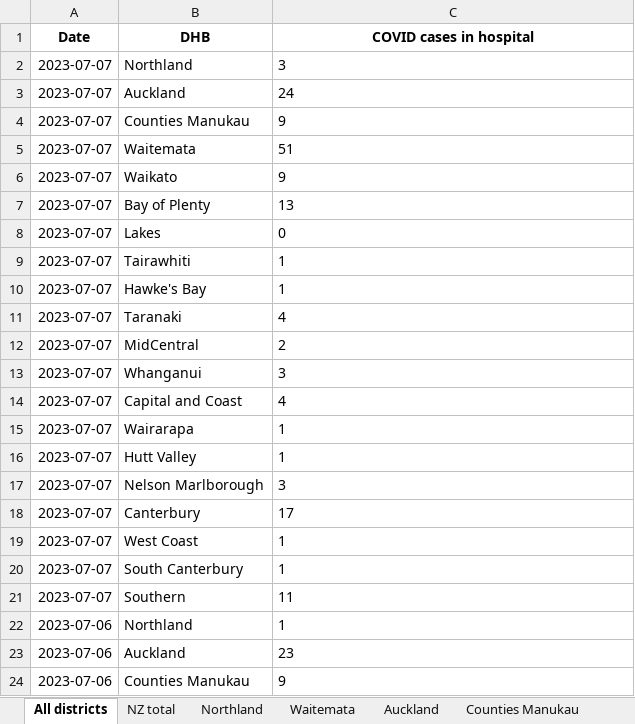
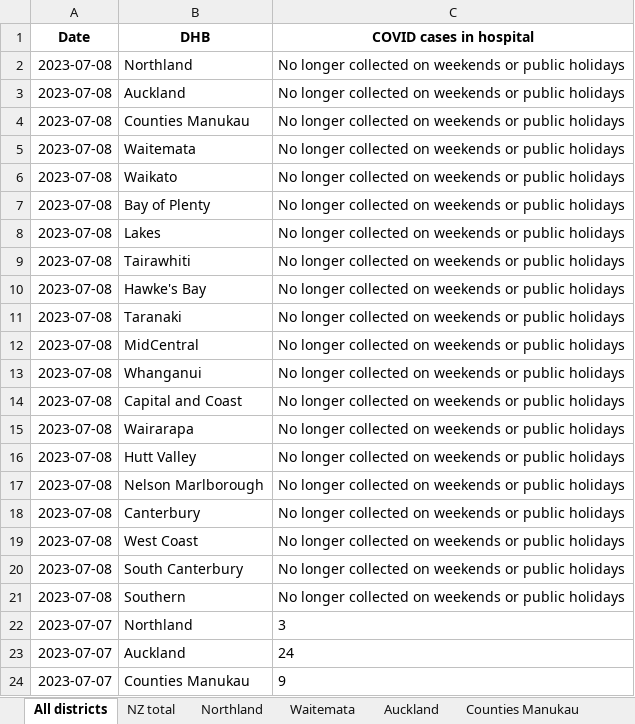
Before and after one commit to minhealthnz/nz-covid-data, an Excel workbook: cases/covid-cases-in-hospital-counts-location.xlsx, sheet All districts, drawn as a sheet; only a part is shown; the shorter side is filled out with more unchanged rows; values as stored, in another font and other column widths than the file's, no borders; the diff names each change by its address in the sheet, - before the commit and + after, or states it on an @@ line.

Commit message:
COVID-19 cases data 08 Jul

```diff
--- a/cases/covid-cases-in-hospital-counts-location.xlsx (sheet All districts)
+++ b/cases/covid-cases-in-hospital-counts-location.xlsx (sheet All districts)
+row 2: 2023-07-08 | Northland | No longer collected on weekends or public holidays
+row 3: 2023-07-08 | Auckland | No longer collected on weekends or public holidays
+row 4: 2023-07-08 | Counties Manukau | No longer collected on weekends or public holidays
+row 5: 2023-07-08 | Waitemata | No longer collected on weekends or public holidays
+row 6: 2023-07-08 | Waikato | No longer collected on weekends or public holidays
+row 7: 2023-07-08 | Bay of Plenty | No longer collected on weekends or public holidays
+row 8: 2023-07-08 | Lakes | No longer collected on weekends or public holidays
+row 9: 2023-07-08 | Tairawhiti | No longer collected on weekends or public holidays
+row 10: 2023-07-08 | Hawke's Bay | No longer collected on weekends or public holidays
+row 11: 2023-07-08 | Taranaki | No longer collected on weekends or public holidays
+row 12: 2023-07-08 | MidCentral | No longer collected on weekends or public holidays
+row 13: 2023-07-08 | Whanganui | No longer collected on weekends or public holidays
+row 14: 2023-07-08 | Capital and Coast | No longer collected on weekends or public holidays
+row 15: 2023-07-08 | Wairarapa | No longer collected on weekends or public holidays
+row 16: 2023-07-08 | Hutt Valley | No longer collected on weekends or public holidays
+row 17: 2023-07-08 | Nelson Marlborough | No longer collected on weekends or public holidays
+row 18: 2023-07-08 | Canterbury | No longer collected on weekends or public holidays
+row 19: 2023-07-08 | West Coast | No longer collected on weekends or public holidays
+row 20: 2023-07-08 | South Canterbury | No longer collected on weekends or public holidays
+row 21: 2023-07-08 | Southern | No longer collected on weekends or public holidays
```
Also changed, not shown: sheet Tairawhiti, sheet West Coast only, sheet Wairarapa, sheet Whanganui, sheet South Canterbury, sheet Lakes, 17 more sheets, cases/covid-cases-counts-location.xlsx, 3 other files.
